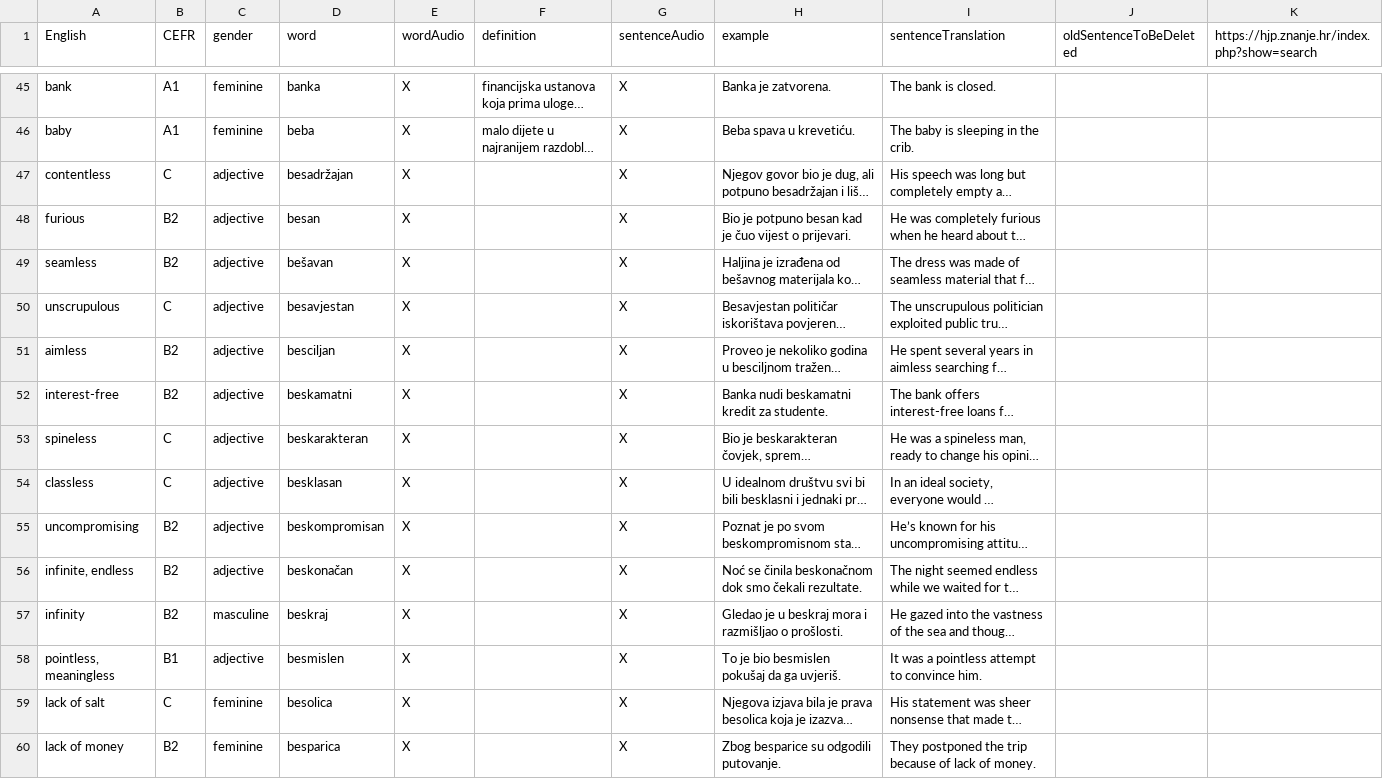
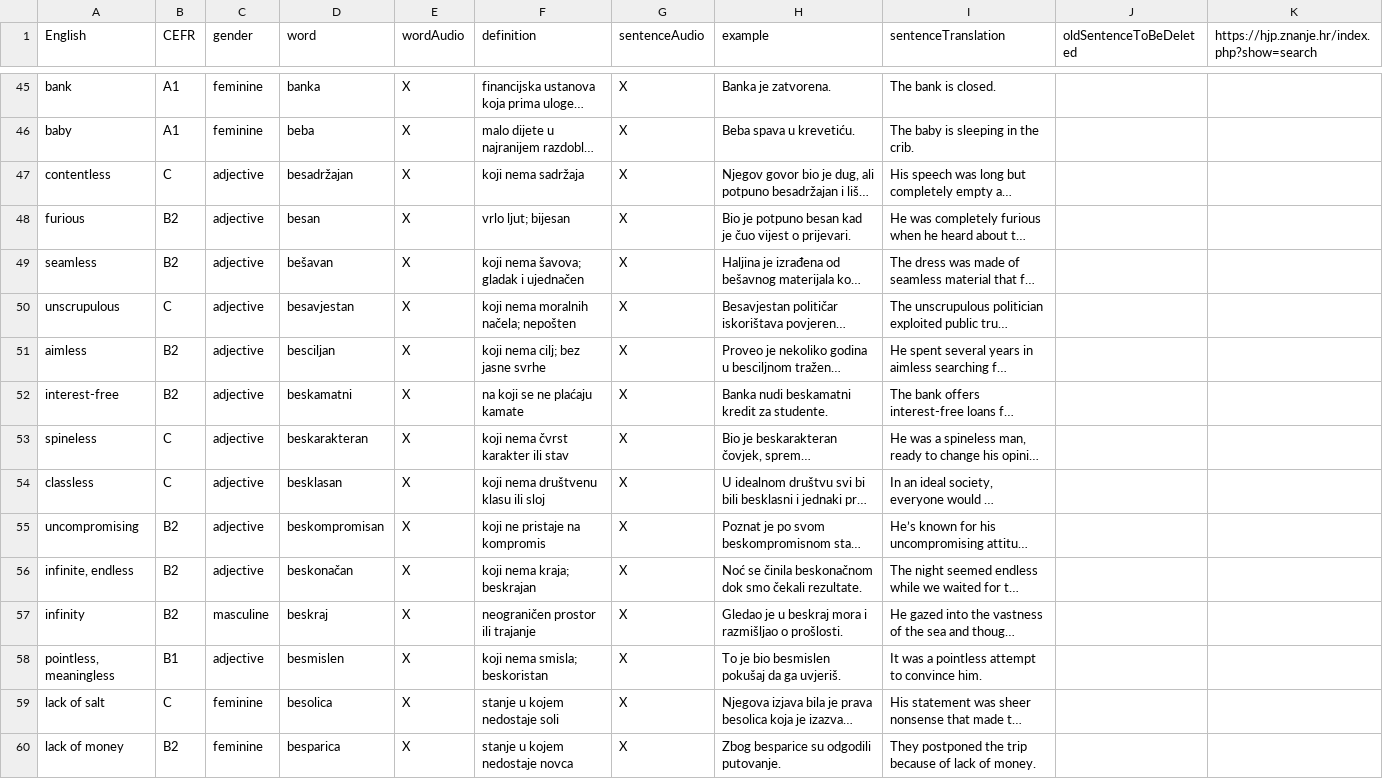
Before and after one commit to osloandrew/croatian, a CSV file: croatianWords.csv, drawn as a sheet; only a part is shown, gaps mark what is left out; long unchanged cells end in …; the diff covers the shown part only; the diff names each change by its address in the sheet, - before the commit and + after, or states it on an @@ line.

Commit message:
....

```diff
--- a/croatianWords.csv
+++ b/croatianWords.csv
-F47 (definition): (empty)
+F47 (definition): koji nema sadržaja
-F48 (definition): (empty)
+F48 (definition): vrlo ljut; bijesan
-F49 (definition): (empty)
+F49 (definition): koji nema šavova; gladak i ujednačen
-F50 (definition): (empty)
+F50 (definition): koji nema moralnih načela; nepošten
-F51 (definition): (empty)
+F51 (definition): koji nema cilj; bez jasne svrhe
-F52 (definition): (empty)
+F52 (definition): na koji se ne plaćaju kamate
-F53 (definition): (empty)
+F53 (definition): koji nema čvrst karakter ili stav
-F54 (definition): (empty)
+F54 (definition): koji nema društvenu klasu ili sloj
-F55 (definition): (empty)
+F55 (definition): koji ne pristaje na kompromis
-F56 (definition): (empty)
+F56 (definition): koji nema kraja; beskrajan
-F57 (definition): (empty)
+F57 (definition): neograničen prostor ili trajanje
-F58 (definition): (empty)
+F58 (definition): koji nema smisla; beskoristan
-F59 (definition): (empty)
+F59 (definition): stanje u kojem nedostaje soli
-F60 (definition): (empty)
+F60 (definition): stanje u kojem nedostaje novca
```
Also changed, not shown: 12 moved rows and 132 edited cells elsewhere in this file.
